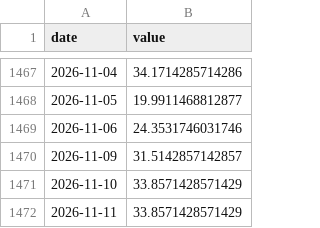
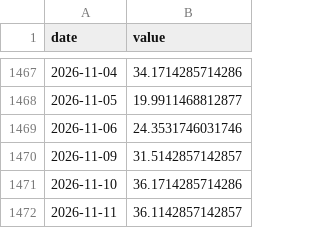
Before and after one commit to CL272/strategist-dashboard, a CSV file: archive/FG.csv, drawn as a sheet; only a part is shown, gaps mark what is left out.

```diff
--- a/archive/FG.csv
+++ b/archive/FG.csv
@@ -1470,3 +1470,3 @@ date,value
 2026-11-09,31.5142857142857
-2026-11-10,33.8571428571429
-2026-11-11,33.8571428571429
+2026-11-10,36.1714285714286
+2026-11-11,36.1142857142857
```
Also changed, not shown: archive/FG_PUTCALL.csv, archive/signals_log.csv.
